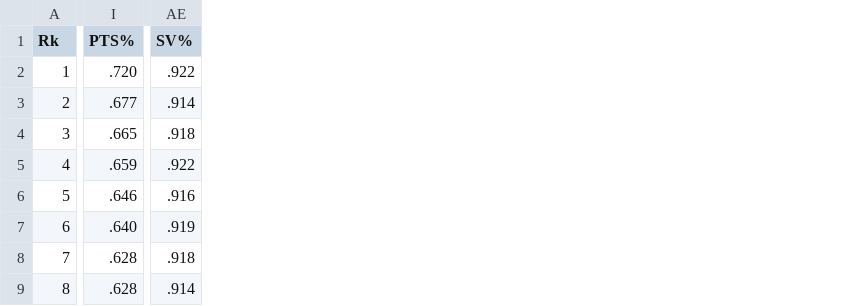
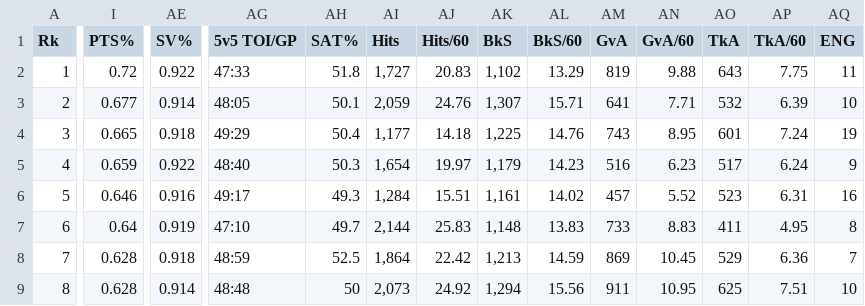
Before and after one commit to kanishkbjain/TEI_HockeyPrediction, a CSV file: tmstats/2016_2017_tmstats.csv, drawn as a sheet; only a part is shown, gaps mark what is left out; the diff covers the shown part only; the diff names each change by its address in the sheet, - before the commit and + after, or states it on an @@ line.

```diff
--- a/tmstats/2016_2017_tmstats.csv
+++ b/tmstats/2016_2017_tmstats.csv
+column AG (5v5 TOI/GP), rows 2-9: 47:33 | 48:05 | 49:29 | 48:40 | 49:17 | 47:10 | 48:59 | 48:48
+column AH (SAT%), rows 2-9: 51.8 | 50.1 | 50.4 | 50.3 | 49.3 | 49.7 | 52.5 | 50
+column AI (Hits), rows 2-9: 1,727 | 2,059 | 1,177 | 1,654 | 1,284 | 2,144 | 1,864 | 2,073
+column AJ (Hits/60), rows 2-9: 20.83 | 24.76 | 14.18 | 19.97 | 15.51 | 25.83 | 22.42 | 24.92
+column AK (BkS), rows 2-9: 1,102 | 1,307 | 1,225 | 1,179 | 1,161 | 1,148 | 1,213 | 1,294
+column AL (BkS/60), rows 2-9: 13.29 | 15.71 | 14.76 | 14.23 | 14.02 | 13.83 | 14.59 | 15.56
+column AM (GvA), rows 2-9: 819 | 641 | 743 | 516 | 457 | 733 | 869 | 911
+column AN (GvA/60), rows 2-9: 9.88 | 7.71 | 8.95 | 6.23 | 5.52 | 8.83 | 10.45 | 10.95
+column AO (TkA), rows 2-9: 643 | 532 | 601 | 517 | 523 | 411 | 529 | 625
+column AP (TkA/60), rows 2-9: 7.75 | 6.39 | 7.24 | 6.24 | 6.31 | 4.95 | 6.36 | 7.51
+column AQ (ENG), rows 2-9: 11 | 10 | 19 | 9 | 16 | 8 | 7 | 10
-I2 (PTS%): .720
+I2 (PTS%): 0.72
-AE2 (SV%): .922
+AE2 (SV%): 0.922
-I3 (PTS%): .677
+I3 (PTS%): 0.677
-AE3 (SV%): .914
+AE3 (SV%): 0.914
-I4 (PTS%): .665
+I4 (PTS%): 0.665
-AE4 (SV%): .918
+AE4 (SV%): 0.918
-I5 (PTS%): .659
+I5 (PTS%): 0.659
-AE5 (SV%): .922
+AE5 (SV%): 0.922
-I6 (PTS%): .646
+I6 (PTS%): 0.646
-AE6 (SV%): .916
+AE6 (SV%): 0.916
-I7 (PTS%): .640
+I7 (PTS%): 0.64
-AE7 (SV%): .919
+AE7 (SV%): 0.919
-I8:I9 (PTS%): .628
+I8:I9 (PTS%): 0.628
-AE8 (SV%): .918
+AE8 (SV%): 0.918
-AE9 (SV%): .914
+AE9 (SV%): 0.914
```
Also changed, not shown: 1 added column and 72 edited cells elsewhere in this file, tmstats/2011_2012_tmstats.csv, tmstats/2014_2015_tmstats.csv, 14 other files.
